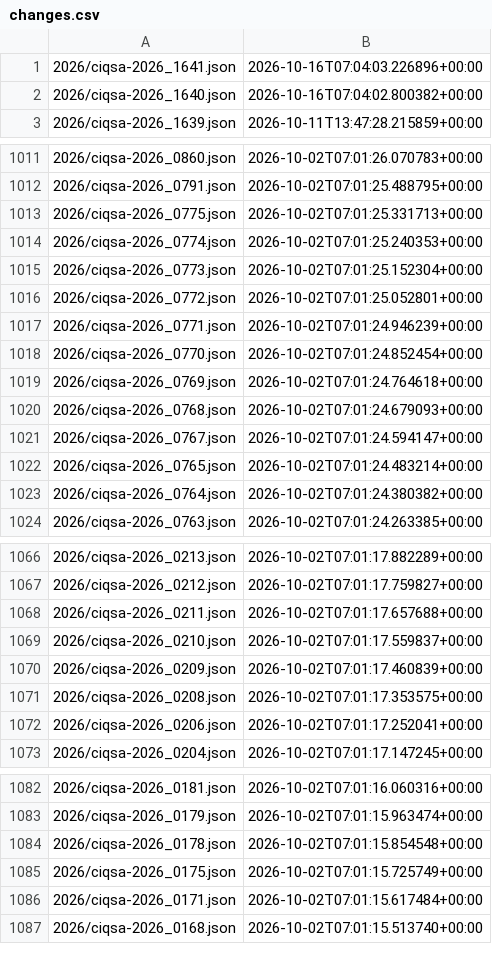
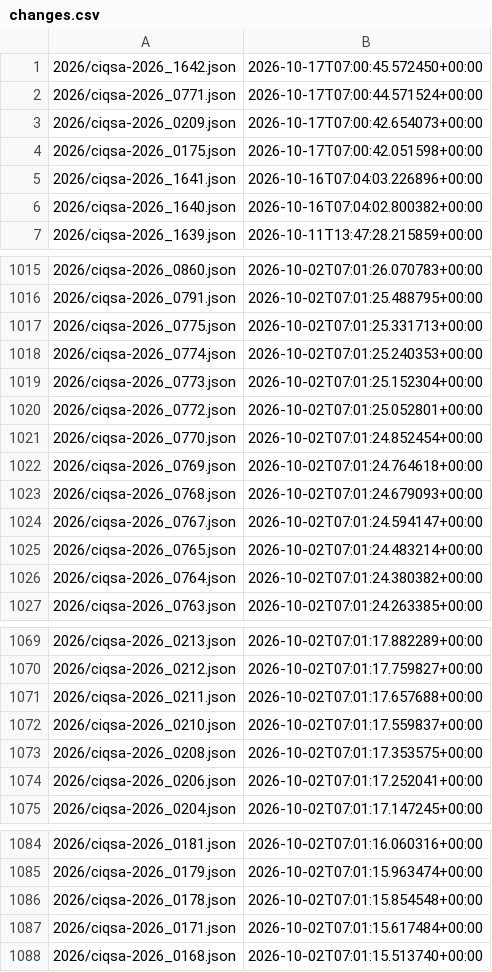
Before and after one commit to ctrliq/advisories, a CSV file: csaf/advisories/ciq/changes.csv, drawn as a sheet; only a part is shown, gaps mark what is left out; removed rows and columns are numbered as before the commit, all else as after; the diff names each change by its address in the sheet, - before the commit and + after, or states it on an @@ line.

```diff
--- a/csaf/advisories/ciq/changes.csv
+++ b/csaf/advisories/ciq/changes.csv
+row 1: 2026/ciqsa-2026_1642.json | 2026-10-17T07:00:45.572450+00:00
+row 2: 2026/ciqsa-2026_0771.json | 2026-10-17T07:00:44.571524+00:00
+row 3: 2026/ciqsa-2026_0209.json | 2026-10-17T07:00:42.654073+00:00
+row 4: 2026/ciqsa-2026_0175.json | 2026-10-17T07:00:42.051598+00:00
-row 1017: 2026/ciqsa-2026_0771.json | 2026-10-02T07:01:24.946239+00:00
-row 1070: 2026/ciqsa-2026_0209.json | 2026-10-02T07:01:17.460839+00:00
-row 1085: 2026/ciqsa-2026_0175.json | 2026-10-02T07:01:15.725749+00:00
```
